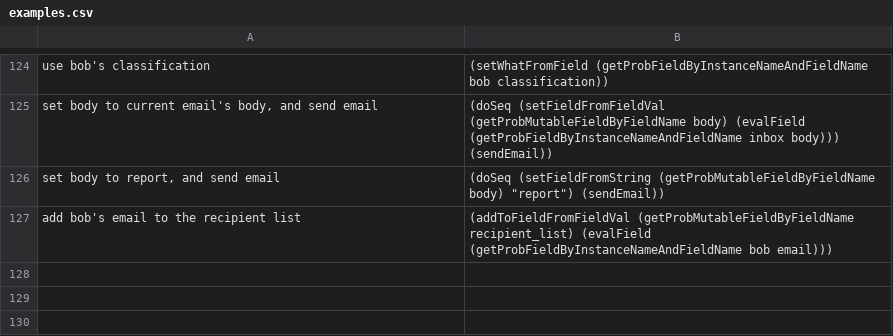
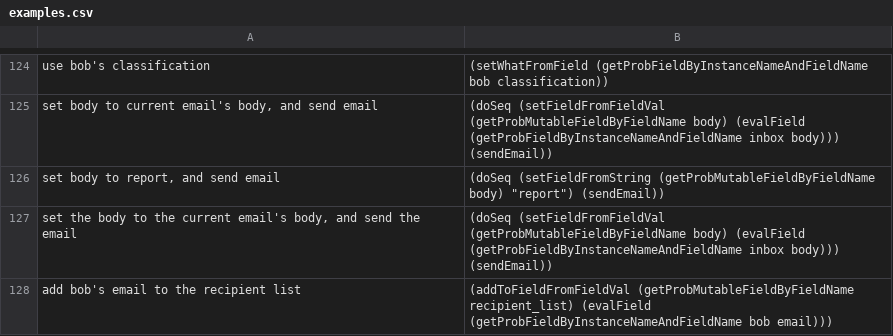
Before and after one commit to azariaa/InstructableServer, a CSV file: data/examples.csv, drawn as a sheet; only a part is shown, gaps mark what is left out.

```diff
--- a/data/examples.csv
+++ b/data/examples.csv
@@ -126,2 +126,3 @@ use bob's classification,(setWhatFromField (getProbFieldByInstanceNameAndFieldNa
 "set body to report, and send email","(doSeq (setFieldFromString (getProbMutableFieldByFieldName body) ""report"") (sendEmail))"
+"set the body to the current email's body, and send the email",(doSeq (setFieldFromFieldVal (getProbMutableFieldByFieldName body) (evalField (getProbFieldByInstanceNameAndFieldName inbox body))) (sendEmail))
 add bob's email to the recipient list,(addToFieldFromFieldVal (getProbMutableFieldByFieldName recipient_list) (evalField (getProbFieldByInstanceNameAndFieldName bob email)))
```
Also changed, not shown: 2 other files.
